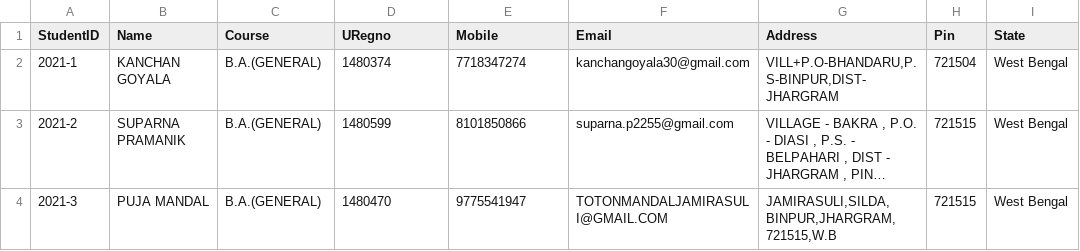
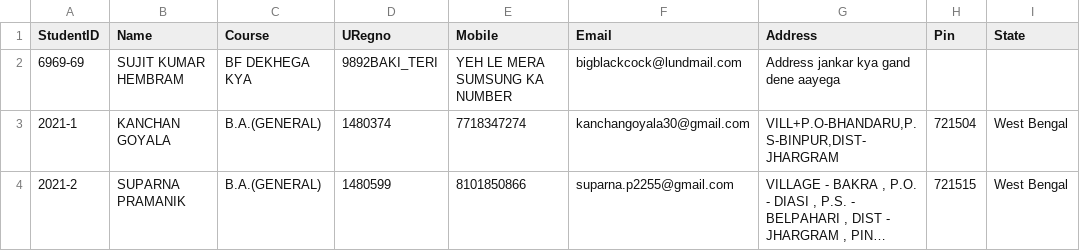
Before and after one commit to Sujit52/SDK, a CSV file: data.csv, drawn as a sheet; only a part is shown; the shorter side is filled out with more unchanged rows; long unchanged cells end in …; the diff names each change by its address in the sheet, - before the commit and + after, or states it on an @@ line.

Commit message:
Update data.csv

```diff
--- a/data.csv
+++ b/data.csv
+row 2: 6969-69 | SUJIT KUMAR HEMBRAM | BF DEKHEGA KYA | 9892BAKI_TERI | YEH LE MERA SUMSUNG KA NUMBER | bigblackcock@lundmail.com | Address jankar kya gand dene aayega
```
